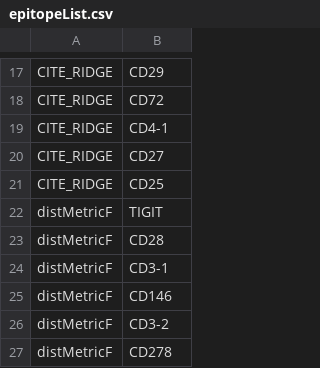
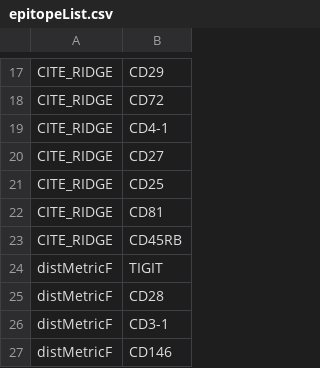
Before and after one commit to meyer-lab/bi-cytok, a CSV file: bicytok/data/epitopeList.csv, drawn as a sheet; only a part is shown, gaps mark what is left out; the shorter side is filled out with more unchanged rows.

```diff
--- a/bicytok/data/epitopeList.csv
+++ b/bicytok/data/epitopeList.csv
@@ -21,2 +21,4 @@ CITE_RIDGE,CD27
 CITE_RIDGE,CD25
+CITE_RIDGE,CD81
+CITE_RIDGE,CD45RB
 distMetricF,TIGIT
```
Also changed, not shown: 9 other files.
